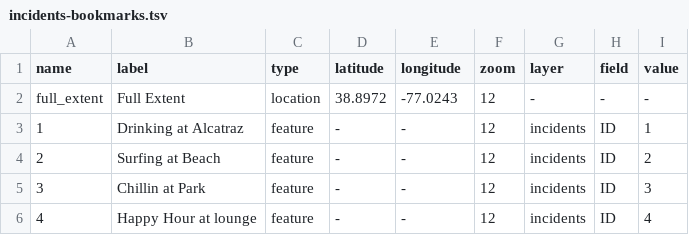
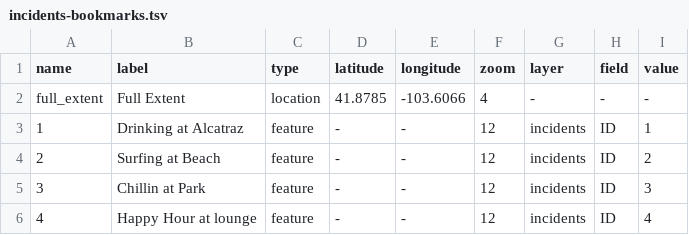
Before and after one commit to govtmirror/cybergis-client-examples, a TSV file: 1.0/incidents/bookmarks/incidents-bookmarks.tsv, drawn as a sheet.

Commit message:
Update incidents-bookmarks.tsv

```diff
--- a/1.0/incidents/bookmarks/incidents-bookmarks.tsv
+++ b/1.0/incidents/bookmarks/incidents-bookmarks.tsv
@@ -1,3 +1,3 @@
 name	label	type	latitude	longitude	zoom	layer	field	value
-full_extent	Full Extent	location	38.8972	-77.0243	12	-	-	-
+full_extent	Full Extent	location	41.8785	-103.6066	4	-	-	-
 1	Drinking at Alcatraz	feature	-	-	12	incidents	ID	1
```
